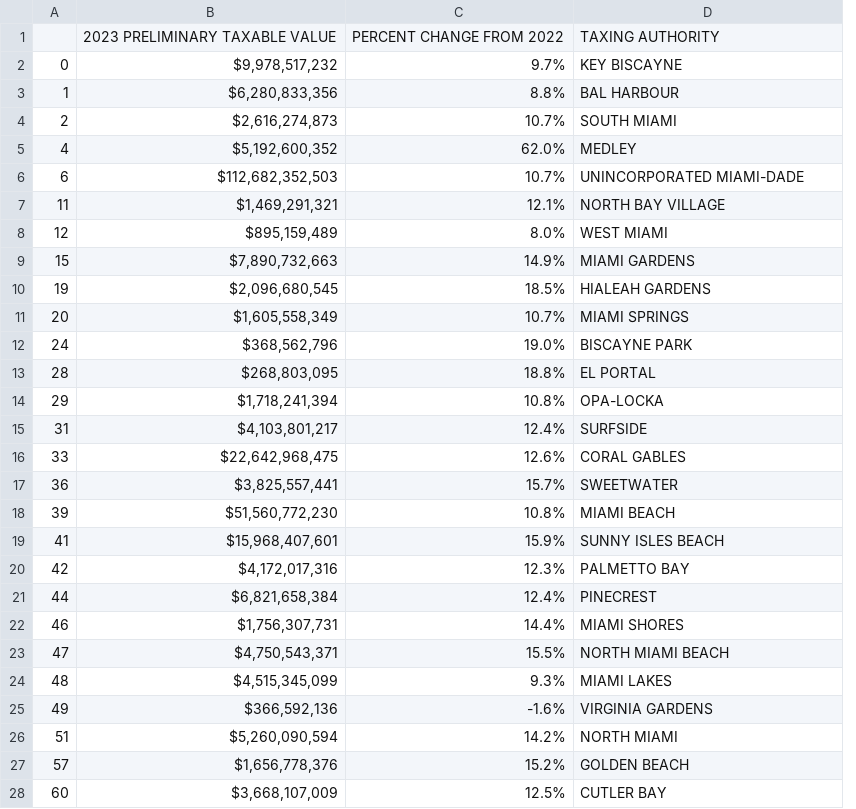
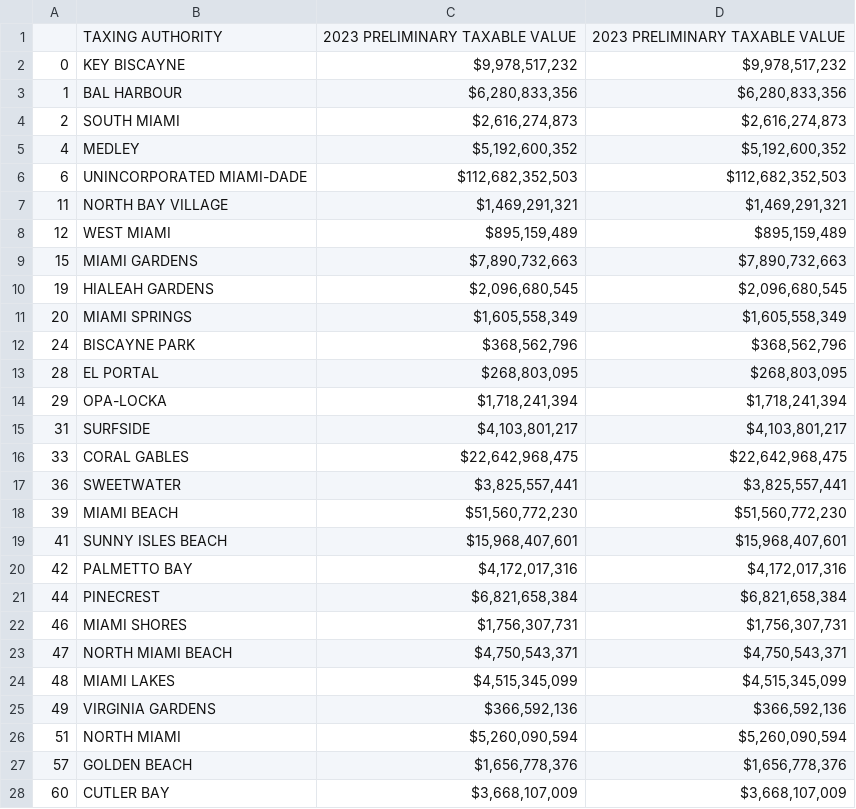
Before and after one commit to trd-digital/trd-news-interactive-maps, a CSV file: MD_new_taxes_chart_D3/MD_new_taxes_for_chart.csv, drawn as a sheet; only a part is shown; removed rows and columns are numbered as before the commit, all else as after; the diff covers the shown part only; the diff names each change by its address in the sheet, - before the commit and + after, or states it on an @@ line.

Commit message:
reordered columns

```diff
--- a/MD_new_taxes_chart_D3/MD_new_taxes_for_chart.csv
+++ b/MD_new_taxes_chart_D3/MD_new_taxes_for_chart.csv
+column B, rows 1-28: TAXING AUTHORITY | KEY BISCAYNE | BAL HARBOUR | SOUTH MIAMI | MEDLEY | UNINCORPORATED MIAMI-DADE | NORTH BAY VILLAGE | WEST MIAMI | MIAMI GARDENS | HIALEAH GARDENS | MIAMI SPRINGS | BISCAYNE PARK | EL PORTAL | OPA-LOCKA | SURFSIDE | CORAL GABLES | SWEETWATER | MIAMI BEACH | SUNNY ISLES BEACH | PALMETTO BAY | PINECREST | MIAMI SHORES | NORTH MIAMI BEACH | MIAMI LAKES | VIRGINIA GARDENS | NORTH MIAMI | GOLDEN BEACH | CUTLER BAY
-column C, rows 1-28: PERCENT CHANGE FROM 2022 | 9.7% | 8.8% | 10.7% | 62.0% | 10.7% | 12.1% | 8.0% | 14.9% | 18.5% | 10.7% | 19.0% | 18.8% | 10.8% | 12.4% | 12.6% | 15.7% | 10.8% | 15.9% | 12.3% | 12.4% | 14.4% | 15.5% | 9.3% | -1.6% | 14.2% | 15.2% | 12.5%
-D1: TAXING AUTHORITY
+D1: 2023 PRELIMINARY TAXABLE VALUE
-D2: KEY BISCAYNE
+D2: $9,978,517,232
-D3: BAL HARBOUR
+D3: $6,280,833,356
-D4: SOUTH MIAMI
+D4: $2,616,274,873
-D5: MEDLEY
+D5: $5,192,600,352
-D6: UNINCORPORATED MIAMI-DADE
+D6: $112,682,352,503
-D7: NORTH BAY VILLAGE
+D7: $1,469,291,321
-D8: WEST MIAMI
+D8: $895,159,489
-D9: MIAMI GARDENS
+D9: $7,890,732,663
-D10: HIALEAH GARDENS
+D10: $2,096,680,545
-D11: MIAMI SPRINGS
+D11: $1,605,558,349
-D12: BISCAYNE PARK
+D12: $368,562,796
-D13: EL PORTAL
+D13: $268,803,095
-D14: OPA-LOCKA
+D14: $1,718,241,394
-D15: SURFSIDE
+D15: $4,103,801,217
-D16: CORAL GABLES
+D16: $22,642,968,475
-D17: SWEETWATER
+D17: $3,825,557,441
-D18: MIAMI BEACH
+D18: $51,560,772,230
-D19: SUNNY ISLES BEACH
+D19: $15,968,407,601
-D20: PALMETTO BAY
+D20: $4,172,017,316
-D21: PINECREST
+D21: $6,821,658,384
-D22: MIAMI SHORES
+D22: $1,756,307,731
-D23: NORTH MIAMI BEACH
+D23: $4,750,543,371
-D24: MIAMI LAKES
+D24: $4,515,345,099
-D25: VIRGINIA GARDENS
+D25: $366,592,136
-D26: NORTH MIAMI
+D26: $5,260,090,594
-D27: GOLDEN BEACH
+D27: $1,656,778,376
-D28: CUTLER BAY
+D28: $3,668,107,009
```
Also changed, not shown: 6 edited cells elsewhere in this file, 5 other files.
